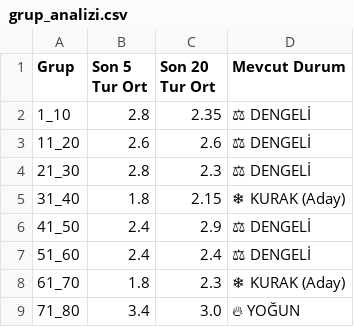
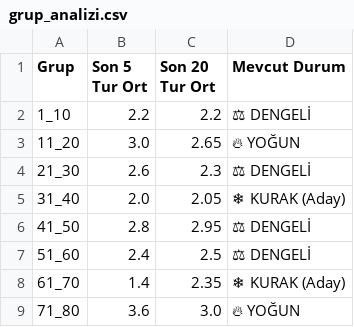
Before and after one commit to egemenulucay-52/hizli-on-numara, a CSV file: grup_analizi.csv, drawn as a sheet; the diff names each change by its address in the sheet, - before the commit and + after, or states it on an @@ line.

```diff
--- a/grup_analizi.csv
+++ b/grup_analizi.csv
-B2 (Son 5 Tur Ort): 2.8
+B2 (Son 5 Tur Ort): 2.2
-C2 (Son 20 Tur Ort): 2.35
+C2 (Son 20 Tur Ort): 2.2
-B3 (Son 5 Tur Ort): 2.6
+B3 (Son 5 Tur Ort): 3.0
-C3 (Son 20 Tur Ort): 2.6
+C3 (Son 20 Tur Ort): 2.65
-D3 (Mevcut Durum): ⚖ DENGELİ
+D3 (Mevcut Durum): 🔥 YOĞUN
-B4 (Son 5 Tur Ort): 2.8
+B4 (Son 5 Tur Ort): 2.6
-B5 (Son 5 Tur Ort): 1.8
+B5 (Son 5 Tur Ort): 2.0
-C5 (Son 20 Tur Ort): 2.15
+C5 (Son 20 Tur Ort): 2.05
-B6 (Son 5 Tur Ort): 2.4
+B6 (Son 5 Tur Ort): 2.8
-C6 (Son 20 Tur Ort): 2.9
+C6 (Son 20 Tur Ort): 2.95
-C7 (Son 20 Tur Ort): 2.4
+C7 (Son 20 Tur Ort): 2.5
-B8 (Son 5 Tur Ort): 1.8
+B8 (Son 5 Tur Ort): 1.4
-C8 (Son 20 Tur Ort): 2.3
+C8 (Son 20 Tur Ort): 2.35
-B9 (Son 5 Tur Ort): 3.4
+B9 (Son 5 Tur Ort): 3.6
```
Also changed, not shown: hizli_on_numara.csv, 1 other file.
